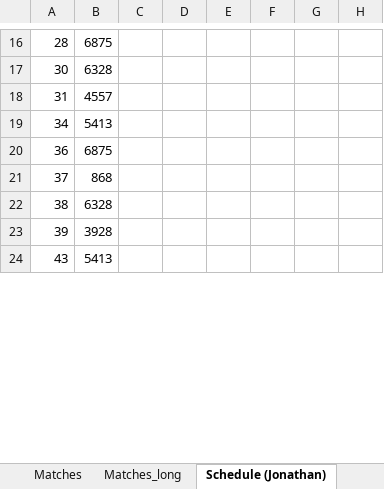
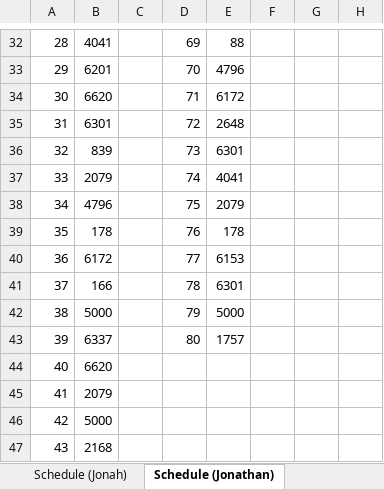
Before and after one commit to Mechanical-Advantage/ScoutAssignmentCode, an Excel workbook: schedule.xlsx, sheet Schedule (Jonathan), drawn as a sheet; only a part is shown, gaps mark what is left out; values as stored, in another font and other column widths than the file's, no cell formats; addresses are those after the commit; the diff covers the shown part only; the diff names each change by its address in the sheet, - before the commit and + after, or states it on an @@ line.

Commit message:
Initial commit of server code. Can create schedule, but nothing else.

```diff
--- a/schedule.xlsx (sheet Schedule (Jonathan))
+++ b/schedule.xlsx (sheet Schedule (Jonathan))
-B32: 6875
+B32: 4041
-D32: (empty)
+D32: 69
-E32: (empty)
+E32: 88
+row 33: 29 | 6201 |  | 70 | 4796
-B34: 6328
+B34: 6620
-D34: (empty)
+D34: 71
-E34: (empty)
+E34: 6172
-B35: 4557
+B35: 6301
-D35: (empty)
+D35: 72
-E35: (empty)
+E35: 2648
+row 36: 32 | 839 |  | 73 | 6301
+row 37: 33 | 2079 |  | 74 | 4041
-B38: 5413
+B38: 4796
-D38: (empty)
+D38: 75
-E38: (empty)
+E38: 2079
+row 39: 35 | 178 |  | 76 | 178
-B40: 6875
+B40: 6172
-D40: (empty)
+D40: 77
-E40: (empty)
+E40: 6153
-B41: 868
+B41: 166
-D41: (empty)
+D41: 78
-E41: (empty)
+E41: 6301
-B42: 6328
+B42: 5000
-D42: (empty)
+D42: 79
-E42: (empty)
+E42: 5000
-B43: 3928
+B43: 6337
-D43: (empty)
+D43: 80
-E43: (empty)
+E43: 1757
+row 44: 40 | 6620
+row 45: 41 | 2079
+row 46: 42 | 5000
-B47: 5413
+B47: 2168
```
Also changed, not shown: 16 added rows, 23 removed rows and 46 edited cells elsewhere in this sheet, sheet Matches_long, sheet Matches, sheet Primary Scouts, sheet Schedule (Elliot), sheet Schedule (Jonah), sheet Schedule (Jack), 2 more sheets, other sheet tabs, cell formats, 1 other file.
